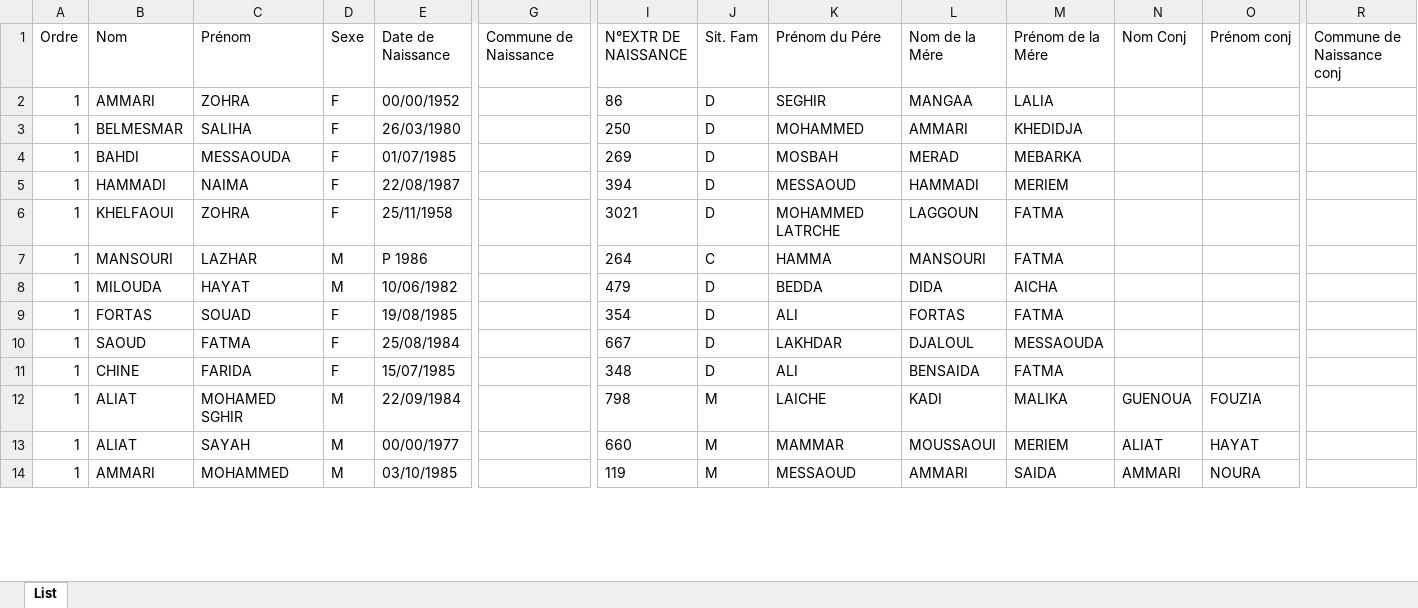
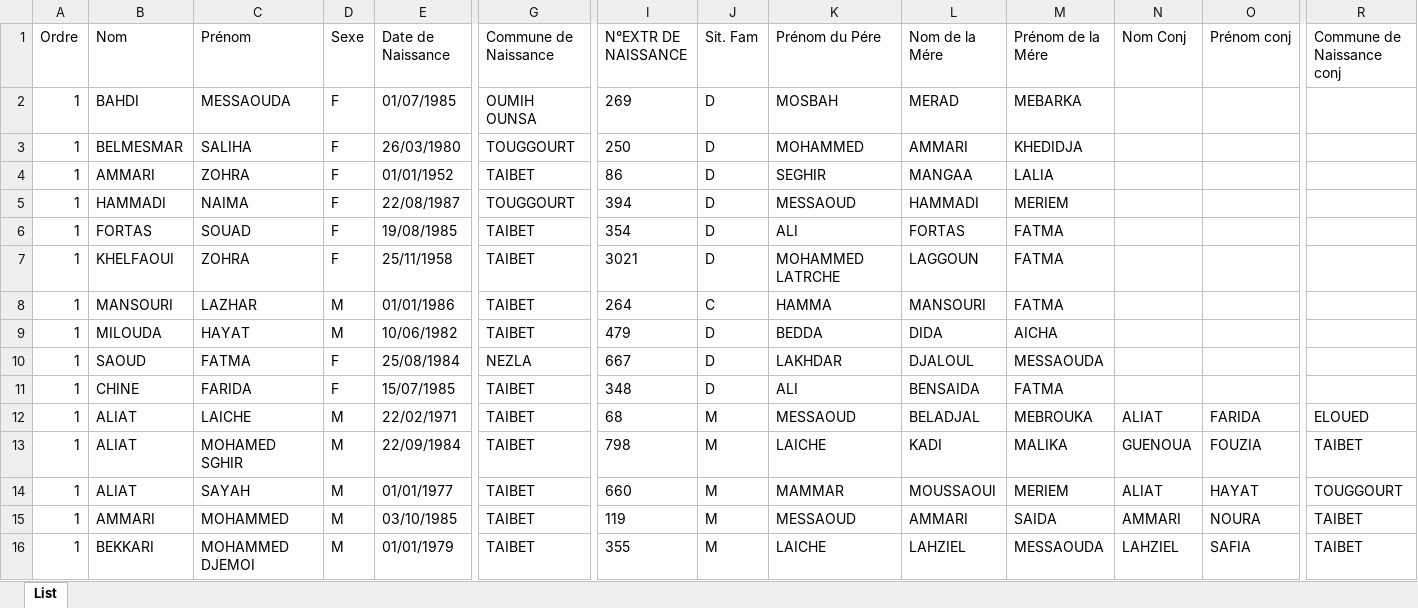
Before and after one commit to hmdmok/SDL3, an Excel workbook: EnquetCNLnew.xlsx, sheet List, drawn as a sheet; only a part is shown, gaps mark what is left out; values as stored, in another font and other column widths than the file's, no borders; removed rows and columns are numbered as before the commit, all else as after; rows hold the shown columns only; the diff covers the shown part only; the diff names each change by its address in the sheet, - before the commit and + after, or states it on an @@ line.

```diff
--- a/EnquetCNLnew.xlsx (sheet List)
+++ b/EnquetCNLnew.xlsx (sheet List)
-B2 (Nom): AMMARI
+B2 (Nom): BAHDI
-C2 (Prénom): ZOHRA
+C2 (Prénom): MESSAOUDA
-E2 (Date de Naissance): 00/00/1952
+E2 (Date de Naissance): 01/07/1985
-G2 (Commune de Naissance): (empty)
+G2 (Commune de Naissance): OUMIH OUNSA
-I2 (N°EXTR DE NAISSANCE): 86
+I2 (N°EXTR DE NAISSANCE): 269
-K2 (Prénom du Pére): SEGHIR
+K2 (Prénom du Pére): MOSBAH
-L2 (Nom de la Mére): MANGAA
+L2 (Nom de la Mére): MERAD
-M2 (Prénom de la Mére): LALIA
+M2 (Prénom de la Mére): MEBARKA
-G3 (Commune de Naissance): (empty)
+G3 (Commune de Naissance): TOUGGOURT
-B4 (Nom): BAHDI
+B4 (Nom): AMMARI
-C4 (Prénom): MESSAOUDA
+C4 (Prénom): ZOHRA
-E4 (Date de Naissance): 01/07/1985
+E4 (Date de Naissance): 01/01/1952
-G4 (Commune de Naissance): (empty)
+G4 (Commune de Naissance): TAIBET
-I4 (N°EXTR DE NAISSANCE): 269
+I4 (N°EXTR DE NAISSANCE): 86
-K4 (Prénom du Pére): MOSBAH
+K4 (Prénom du Pére): SEGHIR
-L4 (Nom de la Mére): MERAD
+L4 (Nom de la Mére): MANGAA
-M4 (Prénom de la Mére): MEBARKA
+M4 (Prénom de la Mére): LALIA
-G5 (Commune de Naissance): (empty)
+G5 (Commune de Naissance): TOUGGOURT
+row 6: 1 | FORTAS | SOUAD | F | 19/08/1985 | TAIBET | 354 | D | ALI | FORTAS | FATMA
-G7:G9 (Commune de Naissance): (empty)
+G7:G9 (Commune de Naissance): TAIBET
-E8 (Date de Naissance): P 1986
+E8 (Date de Naissance): 01/01/1986
-row 9: 1 | FORTAS | SOUAD | F | 19/08/1985 |  | 354 | D | ALI | FORTAS | FATMA
-G10 (Commune de Naissance): (empty)
+G10 (Commune de Naissance): NEZLA
-G11 (Commune de Naissance): (empty)
+G11 (Commune de Naissance): TAIBET
+row 12: 1 | ALIAT | LAICHE | M | 22/02/1971 | TAIBET | 68 | M | MESSAOUD | BELADJAL | MEBROUKA | ALIAT | FARIDA | ELOUED
-G13:G15 (Commune de Naissance): (empty)
+G13:G15 (Commune de Naissance): TAIBET
-R13 (Commune de Naissance conj): (empty)
+R13 (Commune de Naissance conj): TAIBET
-E14 (Date de Naissance): 00/00/1977
+E14 (Date de Naissance): 01/01/1977
-R14 (Commune de Naissance conj): (empty)
+R14 (Commune de Naissance conj): TOUGGOURT
-R15 (Commune de Naissance conj): (empty)
+R15 (Commune de Naissance conj): TAIBET
+row 16: 1 | BEKKARI | MOHAMMED DJEMOI | M | 01/01/1979 | TAIBET | 355 | M | LAICHE | LAHZIEL | MESSAOUDA | LAHZIEL | SAFIA | TAIBET
```
Also changed, not shown: 33 added rows, 35 removed rows and 168 edited cells elsewhere in this sheet, 7 other files.
